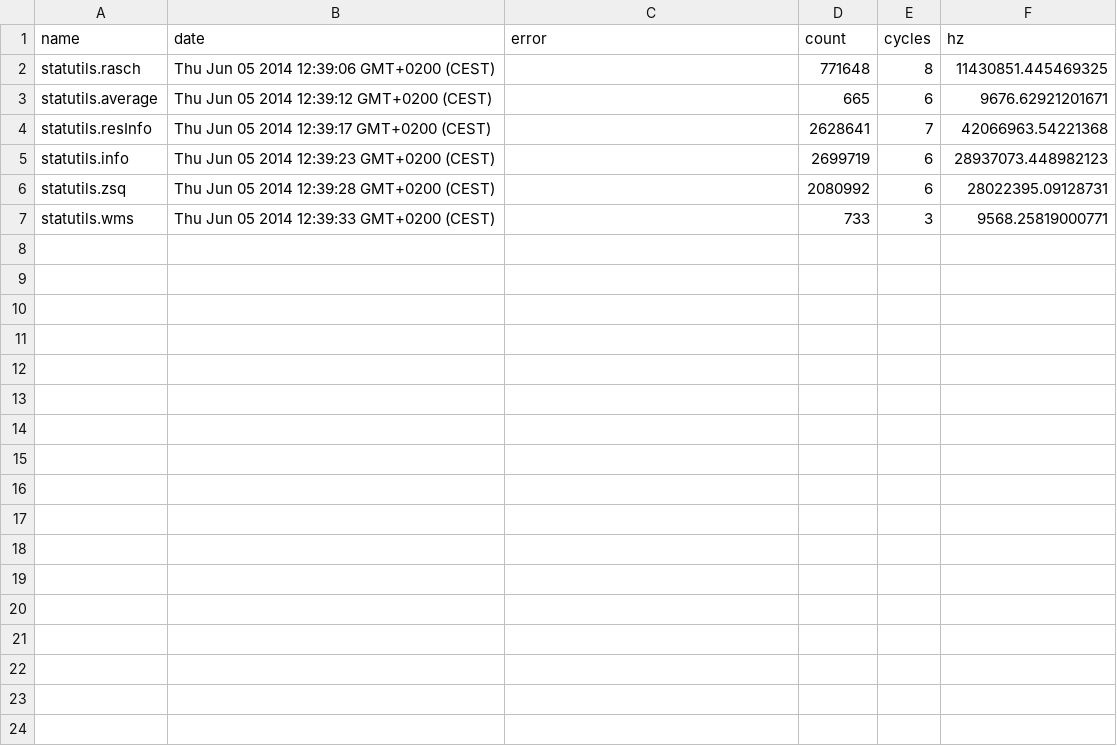
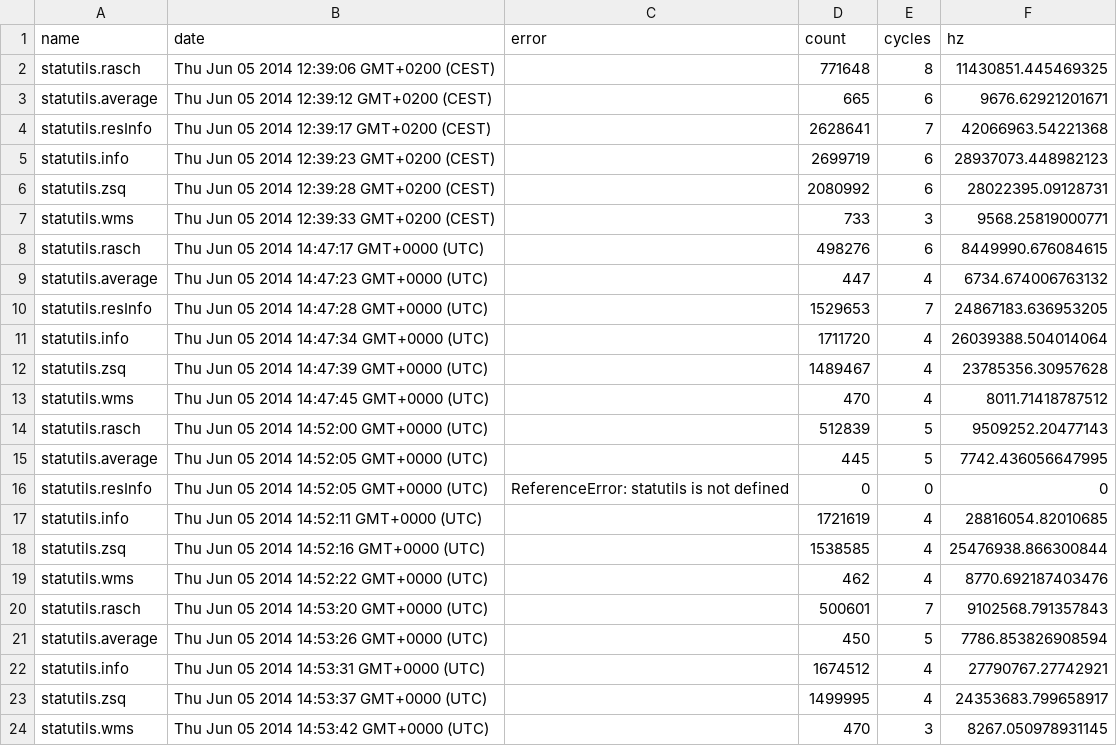
Before and after one commit to creynders/cj, a CSV file: benchmarks/results.csv, drawn as a sheet.

Commit message:
rm resInfo

```diff
--- a/benchmarks/results.csv
+++ b/benchmarks/results.csv
@@ -7 +7,18 @@ name,date,error,count,cycles,hz
 "statutils.wms","Thu Jun 05 2014 12:39:33 GMT+0200 (CEST)",,733,3,9568.25819000771
+"statutils.rasch","Thu Jun 05 2014 14:47:17 GMT+0000 (UTC)",,498276,6,8449990.676084615
+"statutils.average","Thu Jun 05 2014 14:47:23 GMT+0000 (UTC)",,447,4,6734.674006763132
+"statutils.resInfo","Thu Jun 05 2014 14:47:28 GMT+0000 (UTC)",,1529653,7,24867183.636953205
+"statutils.info","Thu Jun 05 2014 14:47:34 GMT+0000 (UTC)",,1711720,4,26039388.504014064
+"statutils.zsq","Thu Jun 05 2014 14:47:39 GMT+0000 (UTC)",,1489467,4,23785356.30957628
+"statutils.wms","Thu Jun 05 2014 14:47:45 GMT+0000 (UTC)",,470,4,8011.71418787512
+"statutils.rasch","Thu Jun 05 2014 14:52:00 GMT+0000 (UTC)",,512839,5,9509252.20477143
+"statutils.average","Thu Jun 05 2014 14:52:05 GMT+0000 (UTC)",,445,5,7742.436056647995
+"statutils.resInfo","Thu Jun 05 2014 14:52:05 GMT+0000 (UTC)",ReferenceError: statutils is not defined,0,0,0
+"statutils.info","Thu Jun 05 2014 14:52:11 GMT+0000 (UTC)",,1721619,4,28816054.82010685
+"statutils.zsq","Thu Jun 05 2014 14:52:16 GMT+0000 (UTC)",,1538585,4,25476938.866300844
+"statutils.wms","Thu Jun 05 2014 14:52:22 GMT+0000 (UTC)",,462,4,8770.692187403476
+"statutils.rasch","Thu Jun 05 2014 14:53:20 GMT+0000 (UTC)",,500601,7,9102568.791357843
+"statutils.average","Thu Jun 05 2014 14:53:26 GMT+0000 (UTC)",,450,5,7786.853826908594
+"statutils.info","Thu Jun 05 2014 14:53:31 GMT+0000 (UTC)",,1674512,4,27790767.27742921
+"statutils.zsq","Thu Jun 05 2014 14:53:37 GMT+0000 (UTC)",,1499995,4,24353683.799658917
+"statutils.wms","Thu Jun 05 2014 14:53:42 GMT+0000 (UTC)",,470,3,8267.050978931145
```
Also changed, not shown: 2 other files.
